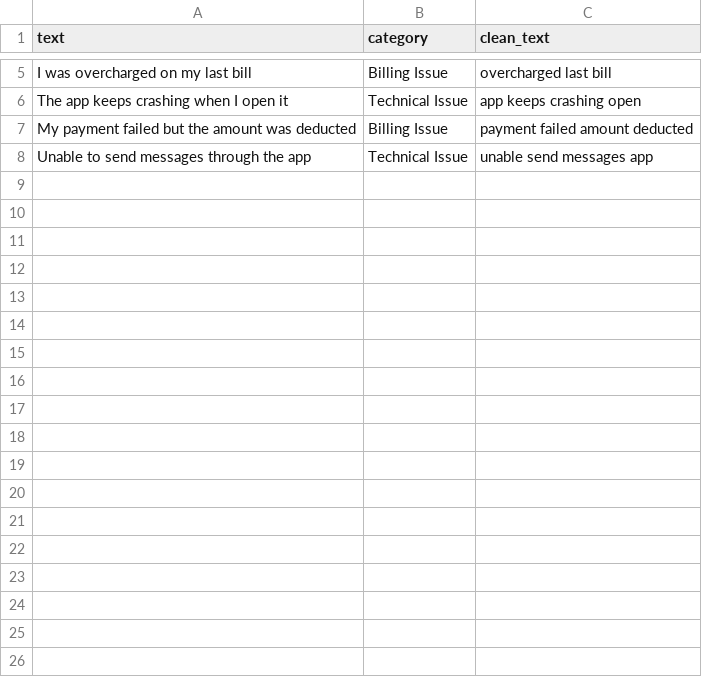
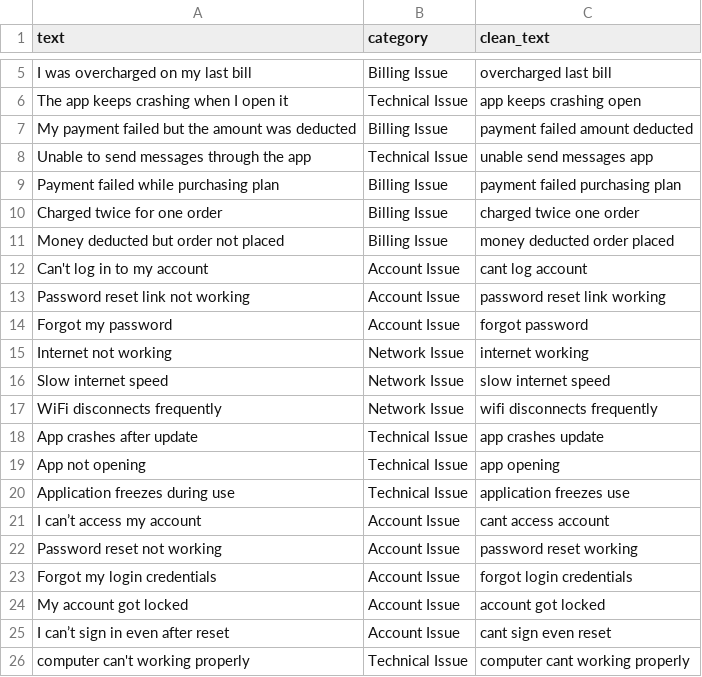
Before and after one commit to Arjun-murmu/AI_Ticket_Classifier, a CSV file: data/cleaned_tickets.csv, drawn as a sheet; only a part is shown, gaps mark what is left out; the diff names each change by its address in the sheet, - before the commit and + after, or states it on an @@ line.

```diff
--- a/data/cleaned_tickets.csv
+++ b/data/cleaned_tickets.csv
+row 9: Payment failed while purchasing plan | Billing Issue | payment failed purchasing plan
+row 10: Charged twice for one order | Billing Issue | charged twice one order
+row 11: Money deducted but order not placed | Billing Issue | money deducted order placed
+row 12: Can't log in to my account | Account Issue | cant log account
+row 13: Password reset link not working | Account Issue | password reset link working
+row 14: Forgot my password | Account Issue | forgot password
+row 15: Internet not working | Network Issue | internet working
+row 16: Slow internet speed | Network Issue | slow internet speed
+row 17: WiFi disconnects frequently | Network Issue | wifi disconnects frequently
+row 18: App crashes after update | Technical Issue | app crashes update
+row 19: App not opening | Technical Issue | app opening
+row 20: Application freezes during use | Technical Issue | application freezes use
+row 21: I can’t access my account | Account Issue | cant access account
+row 22: Password reset not working | Account Issue | password reset working
+row 23: Forgot my login credentials | Account Issue | forgot login credentials
+row 24: My account got locked | Account Issue | account got locked
+row 25: I can’t sign in even after reset | Account Issue | cant sign even reset
+row 26: computer can't working properly | Technical Issue | computer cant working properly
```
Also changed, not shown: 7 other files.
